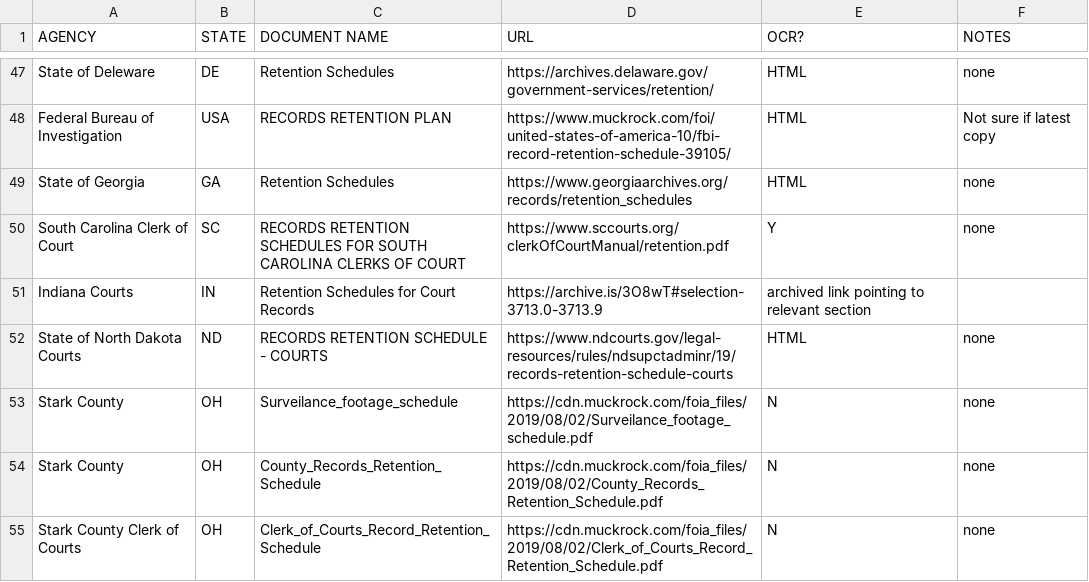
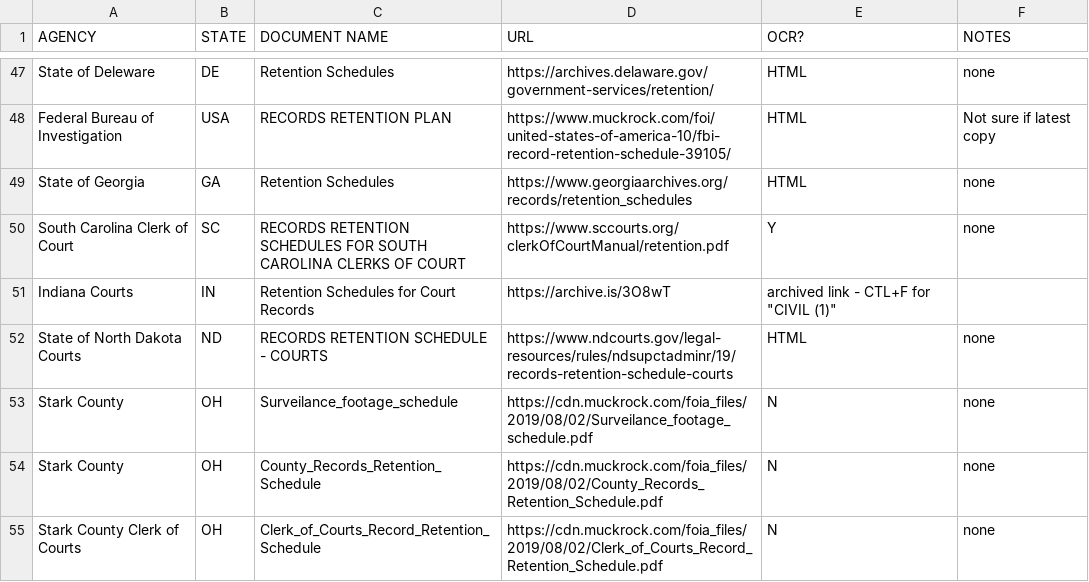
Before and after one commit to RooneyMcNibNug/FOIA, a CSV file: Research/agency_records_retention_db.csv, drawn as a sheet; only a part is shown, gaps mark what is left out.

Commit message:
small fix

```diff
--- a/Research/agency_records_retention_db.csv
+++ b/Research/agency_records_retention_db.csv
@@ -50,3 +50,3 @@ State of Georgia,GA,Retention Schedules,https://www.georgiaarchives.org/records/
 South Carolina Clerk of Court,SC,RECORDS RETENTION SCHEDULES FOR SOUTH CAROLINA CLERKS OF COURT,https://www.sccourts.org/clerkOfCourtManual/retention.pdf,Y,none
-Indiana Courts,IN,Retention Schedules for Court Records,https://archive.is/3O8wT#selection-3713.0-3713.9,archived link pointing to relevant section
+Indiana Courts,IN,Retention Schedules for Court Records,https://archive.is/3O8wT,archived link - CTL+F for "CIVIL (1)"
 State of North Dakota Courts,ND,RECORDS RETENTION SCHEDULE - COURTS,https://www.ndcourts.gov/legal-resources/rules/ndsupctadminr/19/records-retention-schedule-courts,HTML,none
```
